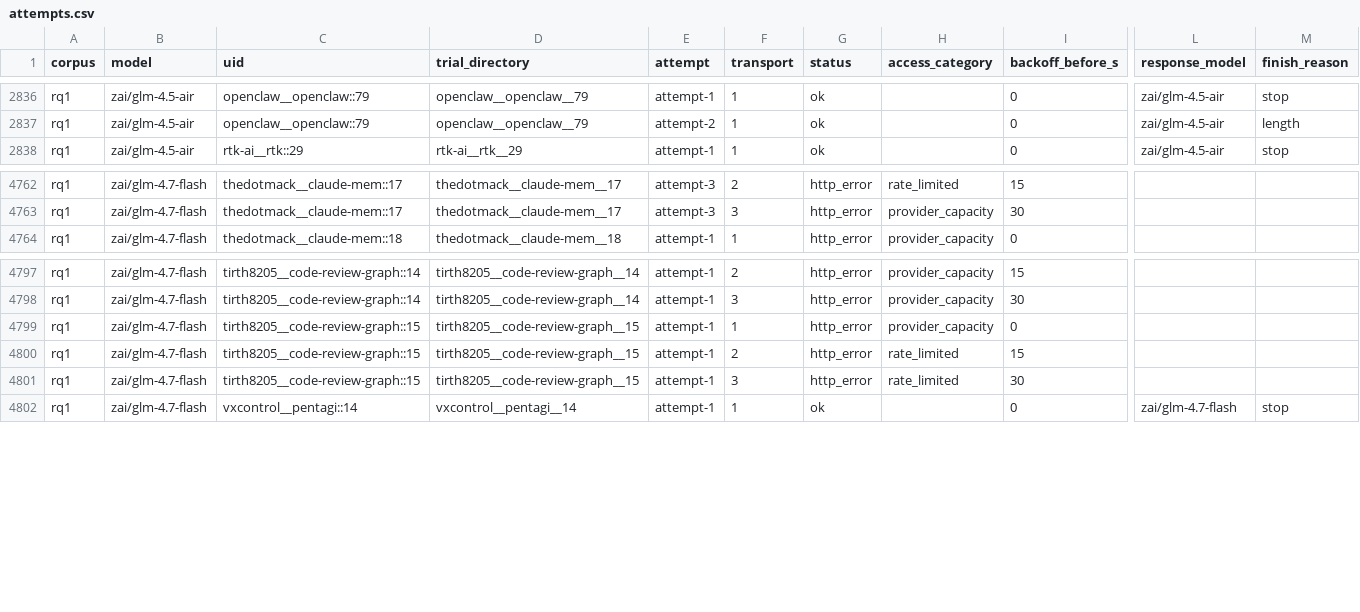
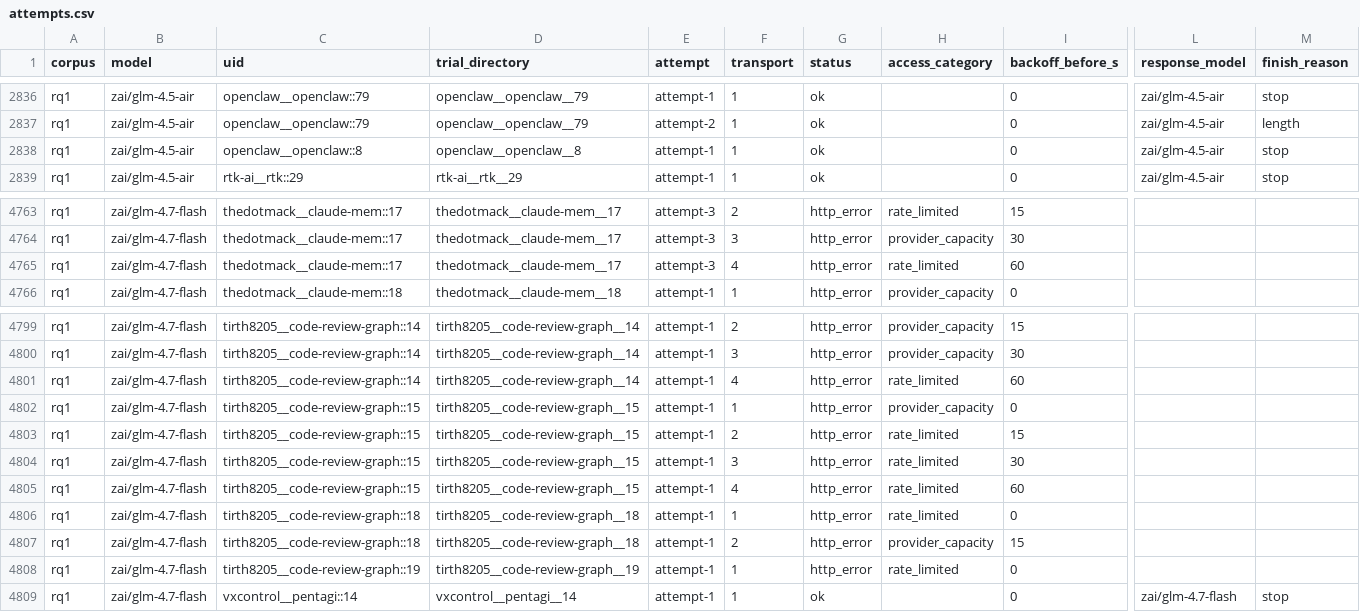
Before and after one commit to eunomia-bpf/ActPlane, a CSV file: docs/empirical-study/translation-models/attempts.csv, drawn as a sheet; only a part is shown, gaps mark what is left out; rows hold the shown columns only; the diff names each change by its address in the sheet, - before the commit and + after, or states it on an @@ line.

Commit message:
experiments: complete GLM-5.3 corpus compilation row

```diff
--- a/docs/empirical-study/translation-models/attempts.csv
+++ b/docs/empirical-study/translation-models/attempts.csv
+row 2838: rq1 | zai/glm-4.5-air | openclaw__openclaw::8 | openclaw__openclaw__8 | attempt-1 | 1 | ok |  | 0 | zai/glm-4.5-air | stop
+row 4765: rq1 | zai/glm-4.7-flash | thedotmack__claude-mem::17 | thedotmack__claude-mem__17 | attempt-3 | 4 | http_error | rate_limited | 60
+row 4801: rq1 | zai/glm-4.7-flash | tirth8205__code-review-graph::14 | tirth8205__code-review-graph__14 | attempt-1 | 4 | http_error | rate_limited | 60
+row 4805: rq1 | zai/glm-4.7-flash | tirth8205__code-review-graph::15 | tirth8205__code-review-graph__15 | attempt-1 | 4 | http_error | rate_limited | 60
+row 4806: rq1 | zai/glm-4.7-flash | tirth8205__code-review-graph::18 | tirth8205__code-review-graph__18 | attempt-1 | 1 | http_error | rate_limited | 0
+row 4807: rq1 | zai/glm-4.7-flash | tirth8205__code-review-graph::18 | tirth8205__code-review-graph__18 | attempt-1 | 2 | http_error | provider_capacity | 15
+row 4808: rq1 | zai/glm-4.7-flash | tirth8205__code-review-graph::19 | tirth8205__code-review-graph__19 | attempt-1 | 1 | http_error | rate_limited | 0
```
Also changed, not shown: docs/empirical-study/translation-models/failure-counts.csv, docs/empirical-study/translation-models/failures.csv, 4 other files.
